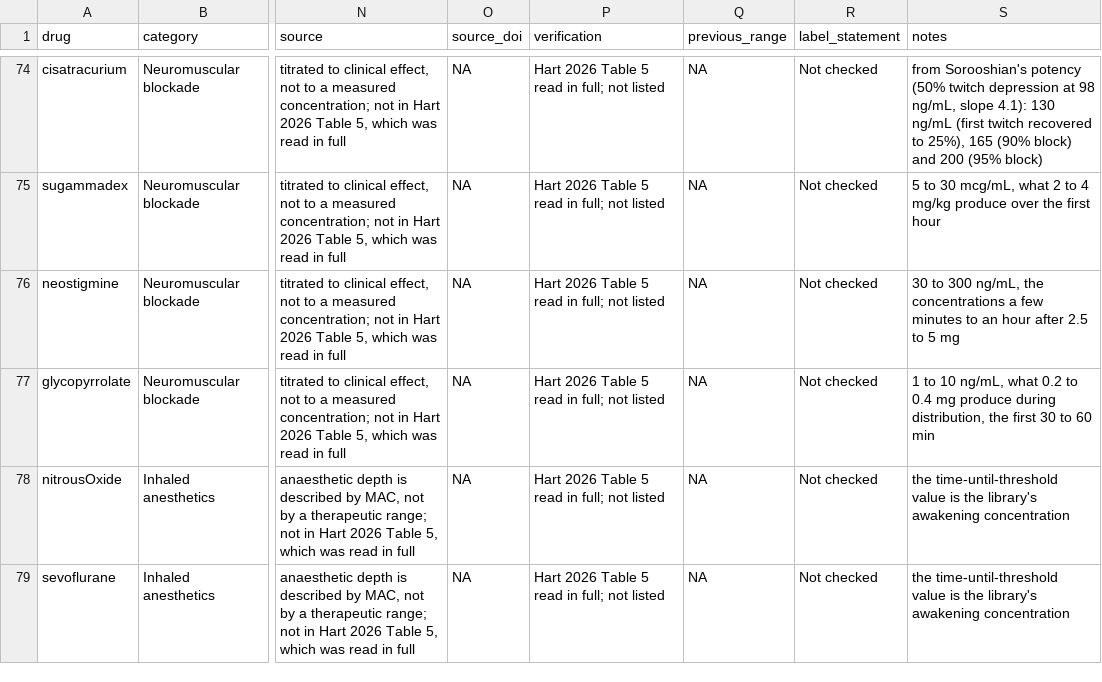
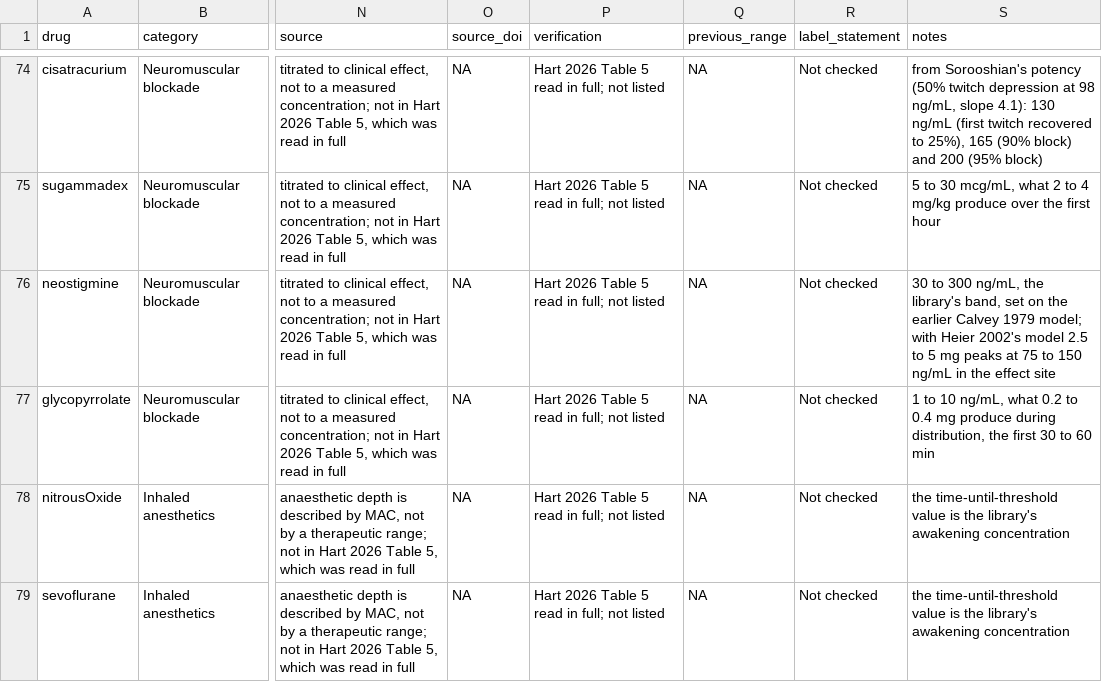
Before and after one commit to StevenLShafer/stanpumpR, a CSV file: inst/extdata/therapeuticRanges.csv, drawn as a sheet; only a part is shown, gaps mark what is left out; the diff names each change by its address in the sheet, - before the commit and + after, or states it on an @@ line.

```diff
--- a/inst/extdata/therapeuticRanges.csv
+++ b/inst/extdata/therapeuticRanges.csv
-S76 (notes): …ng/mL, the concentrations a few minutes to an hour after 2.5 to 5 mg
+S76 (notes): …ng/mL, the library's band, set on the earlier Calvey 1979 model; with Heier 2002's model 2.5 to 5 mg peaks at 75 to 150 ng/mL in the effect site
```
Also changed, not shown: 6 other files.
